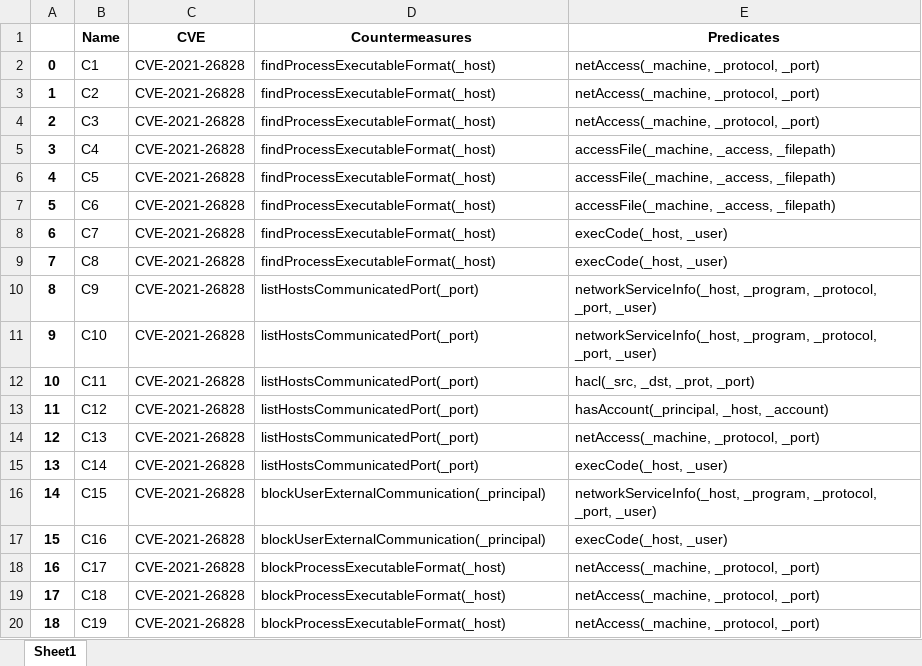
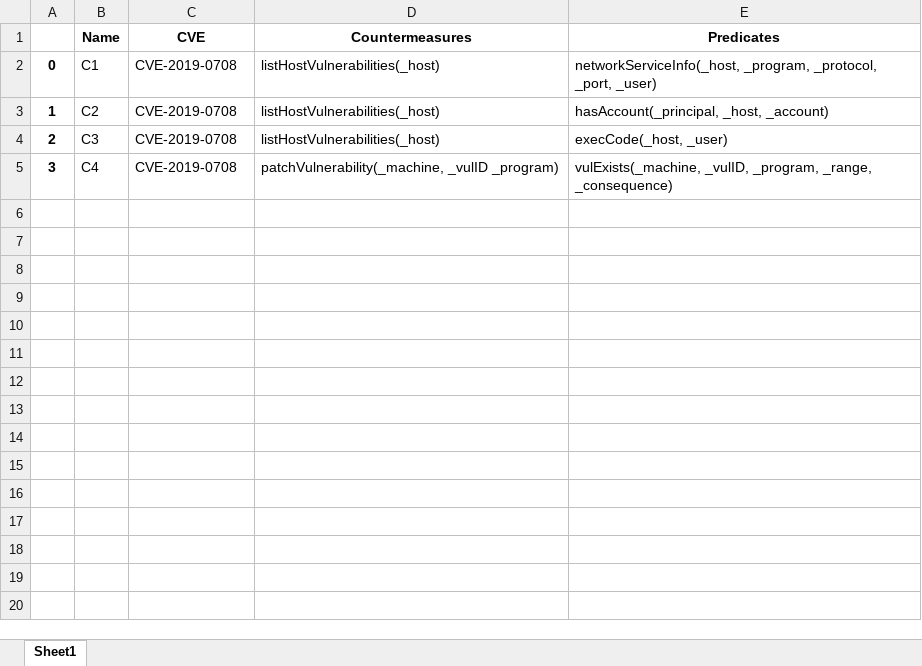
Before and after one commit to Kekere/prelude-elk, an Excel workbook: public_html/ADG/countermeasures.xlsx, sheet Sheet1, drawn as a sheet; only a part is shown; values as stored, in another font and other column widths than the file's, no borders; the diff covers the shown part only; the diff names each change by its address in the sheet, - before the commit and + after, or states it on an @@ line.

```diff
--- a/public_html/ADG/countermeasures.xlsx (sheet Sheet1)
+++ b/public_html/ADG/countermeasures.xlsx (sheet Sheet1)
-C2:C5 (CVE): CVE-2021-26828
+C2:C5 (CVE): CVE-2019-0708
-D2:D4 (Countermeasures): findProcessExecutableFormat(_host)
+D2:D4 (Countermeasures): listHostVulnerabilities(_host)
-E2 (Predicates): netAccess(_machine, _protocol, _port)
+E2 (Predicates): networkServiceInfo(_host, _program, _protocol, _port, _user)
-E3 (Predicates): netAccess(_machine, _protocol, _port)
+E3 (Predicates): hasAccount(_principal, _host, _account)
-E4 (Predicates): netAccess(_machine, _protocol, _port)
+E4 (Predicates): execCode(_host, _user)
-D5 (Countermeasures): findProcessExecutableFormat(_host)
+D5 (Countermeasures): patchVulnerability(_machine, _vulID _program)
-E5 (Predicates): accessFile(_machine, _access, _filepath)
+E5 (Predicates): vulExists(_machine, _vulID, _program, _range, _consequence)
-row 6: 4 | C5 | CVE-2021-26828 | findProcessExecutableFormat(_host) | accessFile(_machine, _access, _filepath)
-row 7: 5 | C6 | CVE-2021-26828 | findProcessExecutableFormat(_host) | accessFile(_machine, _access, _filepath)
-row 8: 6 | C7 | CVE-2021-26828 | findProcessExecutableFormat(_host) | execCode(_host, _user)
-row 9: 7 | C8 | CVE-2021-26828 | findProcessExecutableFormat(_host) | execCode(_host, _user)
-row 10: 8 | C9 | CVE-2021-26828 | listHostsCommunicatedPort(_port) | networkServiceInfo(_host, _program, _protocol, _port, _user)
-row 11: 9 | C10 | CVE-2021-26828 | listHostsCommunicatedPort(_port) | networkServiceInfo(_host, _program, _protocol, _port, _user)
-row 12: 10 | C11 | CVE-2021-26828 | listHostsCommunicatedPort(_port) | hacl(_src, _dst, _prot, _port)
-row 13: 11 | C12 | CVE-2021-26828 | listHostsCommunicatedPort(_port) | hasAccount(_principal, _host, _account)
-row 14: 12 | C13 | CVE-2021-26828 | listHostsCommunicatedPort(_port) | netAccess(_machine, _protocol, _port)
-row 15: 13 | C14 | CVE-2021-26828 | listHostsCommunicatedPort(_port) | execCode(_host, _user)
-row 16: 14 | C15 | CVE-2021-26828 | blockUserExternalCommunication(_principal) | networkServiceInfo(_host, _program, _protocol, _port, _user)
-row 17: 15 | C16 | CVE-2021-26828 | blockUserExternalCommunication(_principal) | execCode(_host, _user)
-row 18: 16 | C17 | CVE-2021-26828 | blockProcessExecutableFormat(_host) | netAccess(_machine, _protocol, _port)
-row 19: 17 | C18 | CVE-2021-26828 | blockProcessExecutableFormat(_host) | netAccess(_machine, _protocol, _port)
-row 20: 18 | C19 | CVE-2021-26828 | blockProcessExecutableFormat(_host) | netAccess(_machine, _protocol, _port)
```
Also changed, not shown: 14 removed rows elsewhere in this sheet, public_html/ADG/AGpredicates.xlsx, public_html/ADG/Adjmatrix.xlsx, 22 other files.
